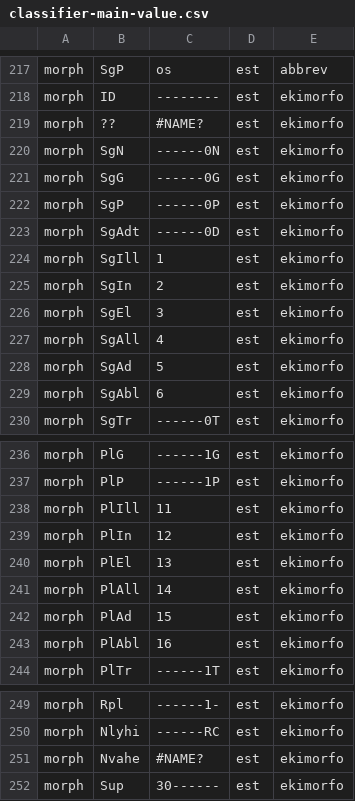
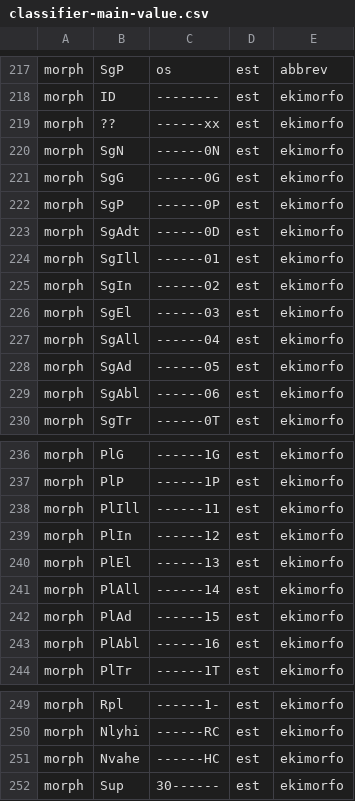
Before and after one commit to keeleinstituut/ekilex, a CSV file: ekilex-etl/fileresources/csv/classifier-main-value.csv, drawn as a sheet; only a part is shown, gaps mark what is left out.

Commit message:
conversion errors fixed in classifier value csv

```diff
--- a/ekilex-etl/fileresources/csv/classifier-main-value.csv
+++ b/ekilex-etl/fileresources/csv/classifier-main-value.csv
@@ -218,3 +218,3 @@ morph	SgP	os	est	abbrev
 morph	ID	--------	est	ekimorfo
-morph	??	#NAME?	est	ekimorfo
+morph	??	------xx	est	ekimorfo
 morph	SgN	------0N	est	ekimorfo
@@ -223,8 +223,8 @@ morph	SgP	------0P	est	ekimorfo
 morph	SgAdt	------0D	est	ekimorfo
-morph	SgIll	1	est	ekimorfo
-morph	SgIn	2	est	ekimorfo
-morph	SgEl	3	est	ekimorfo
-morph	SgAll	4	est	ekimorfo
-morph	SgAd	5	est	ekimorfo
-morph	SgAbl	6	est	ekimorfo
+morph	SgIll	------01	est	ekimorfo
+morph	SgIn	------02	est	ekimorfo
+morph	SgEl	------03	est	ekimorfo
+morph	SgAll	------04	est	ekimorfo
+morph	SgAd	------05	est	ekimorfo
+morph	SgAbl	------06	est	ekimorfo
 morph	SgTr	------0T	est	ekimorfo
@@ -237,8 +237,8 @@ morph	PlG	------1G	est	ekimorfo
 morph	PlP	------1P	est	ekimorfo
-morph	PlIll	11	est	ekimorfo
-morph	PlIn	12	est	ekimorfo
-morph	PlEl	13	est	ekimorfo
-morph	PlAll	14	est	ekimorfo
-morph	PlAd	15	est	ekimorfo
-morph	PlAbl	16	est	ekimorfo
+morph	PlIll	------11	est	ekimorfo
+morph	PlIn	------12	est	ekimorfo
+morph	PlEl	------13	est	ekimorfo
+morph	PlAll	------14	est	ekimorfo
+morph	PlAd	------15	est	ekimorfo
+morph	PlAbl	------16	est	ekimorfo
 morph	PlTr	------1T	est	ekimorfo
@@ -250,3 +250,3 @@ morph	Rpl	------1-	est	ekimorfo
 morph	Nlyhi	------RC	est	ekimorfo
-morph	Nvahe	#NAME?	est	ekimorfo
+morph	Nvahe	------HC	est	ekimorfo
 morph	Sup	30------	est	ekimorfo
```
